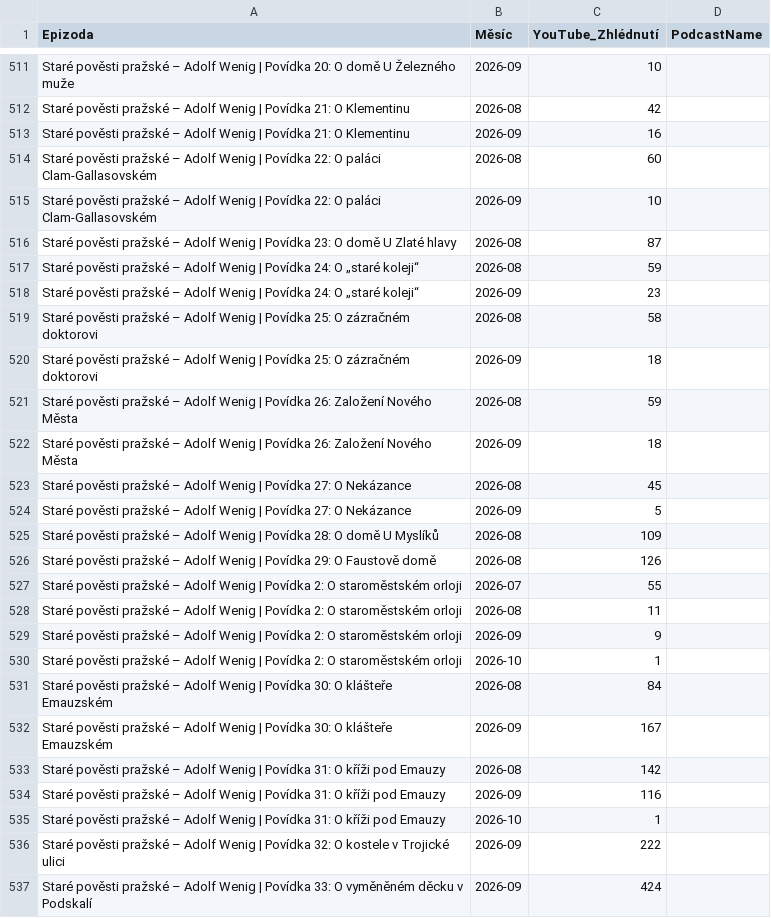
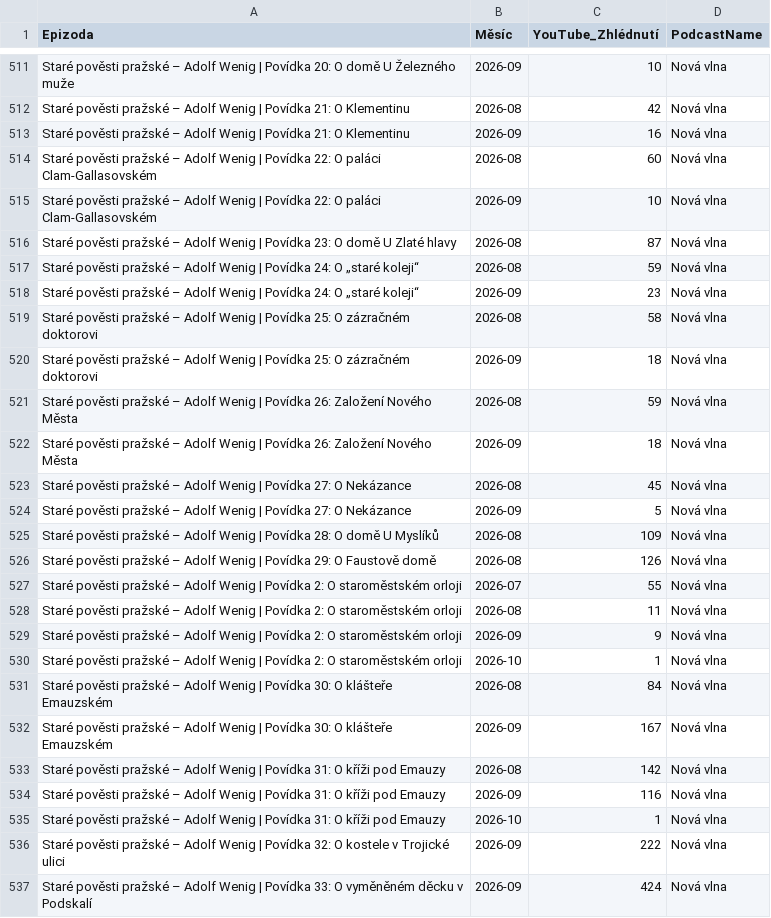
Before and after one commit to vojtisev/Studio, a CSV file: data/MKP Studio - YouTube měsíčně.csv, drawn as a sheet; only a part is shown, gaps mark what is left out; the diff covers the shown part only; the diff names each change by its address in the sheet, - before the commit and + after, or states it on an @@ line.

```diff
--- a/data/MKP Studio - YouTube měsíčně.csv
+++ b/data/MKP Studio - YouTube měsíčně.csv
-D511:D537 (PodcastName): (empty)
+D511:D537 (PodcastName): Nová vlna
```
Also changed, not shown: 131 edited cells elsewhere in this file, data/MKP Studio - statistika.csv, 4 other files.
